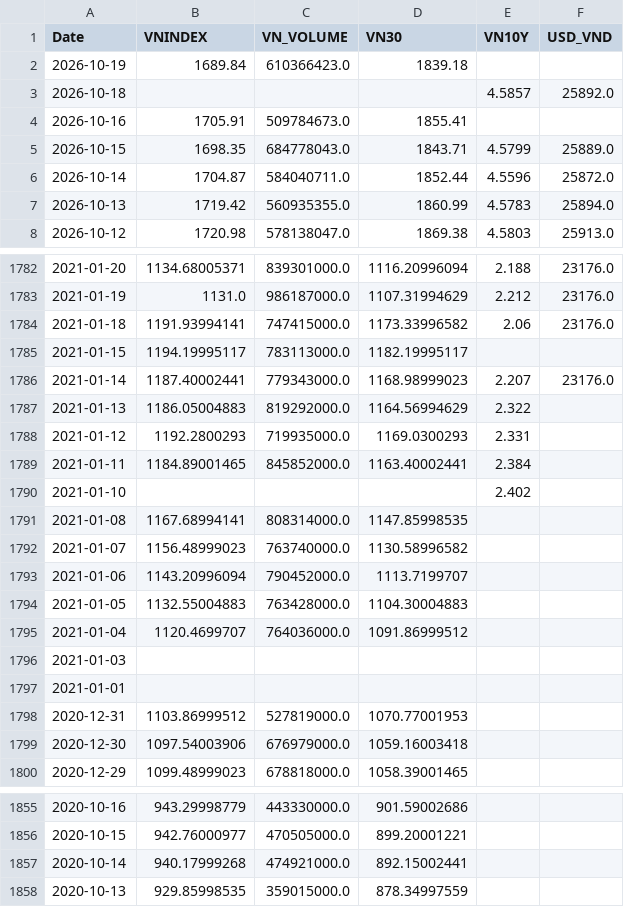
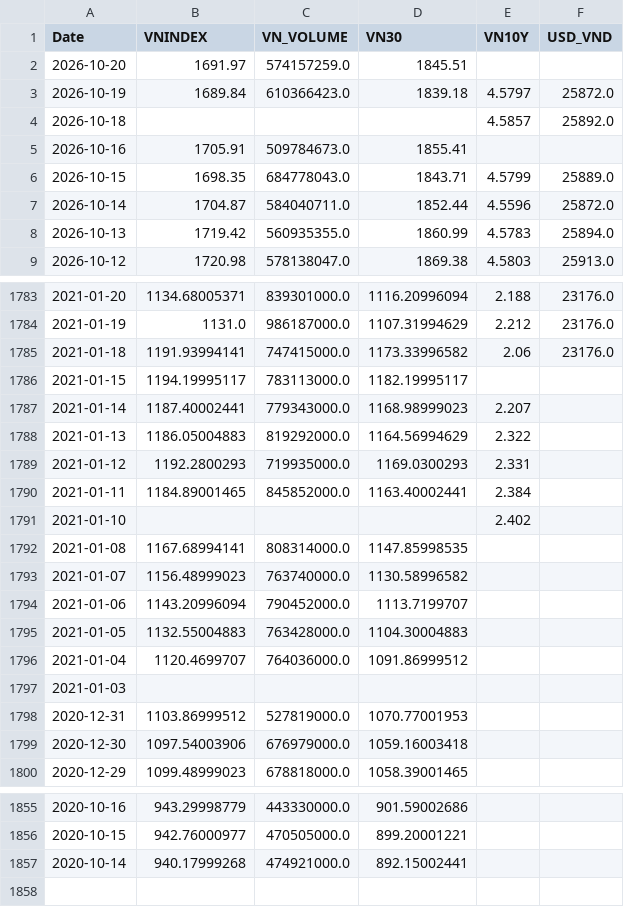
Before and after one commit to baoduonght/vnindexcycle, a CSV file: vn_macro_database5years.csv, drawn as a sheet; only a part is shown, gaps mark what is left out.

```diff
--- a/vn_macro_database5years.csv
+++ b/vn_macro_database5years.csv
@@ -1,3 +1,4 @@
 Date,VNINDEX,VN_VOLUME,VN30,VN10Y,USD_VND
-2026-10-19,1689.84,610366423.0,1839.18,,
+2026-10-20,1691.97,574157259.0,1845.51,,
+2026-10-19,1689.84,610366423.0,1839.18,4.5797,25872.0
 2026-10-18,,,,4.5857,25892.0
@@ -1785,3 +1786,3 @@ Date,VNINDEX,VN_VOLUME,VN30,VN10Y,USD_VND
 2021-01-15,1194.19995117,783113000.0,1182.19995117,,
-2021-01-14,1187.40002441,779343000.0,1168.98999023,2.207,23176.0
+2021-01-14,1187.40002441,779343000.0,1168.98999023,2.207,
 2021-01-13,1186.05004883,819292000.0,1164.56994629,2.322,
@@ -1796,3 +1797,2 @@ Date,VNINDEX,VN_VOLUME,VN30,VN10Y,USD_VND
 2021-01-03,,,,,
-2021-01-01,,,,,
 2020-12-31,1103.86999512,527819000.0,1070.77001953,,
@@ -1857,2 +1857 @@ Date,VNINDEX,VN_VOLUME,VN30,VN10Y,USD_VND
 2020-10-14,940.17999268,474921000.0,892.15002441,,
-2020-10-13,929.85998535,359015000.0,878.34997559,,
```
Also changed, not shown: macro_database.csv, macro_database5years.csv, 1 other file.
